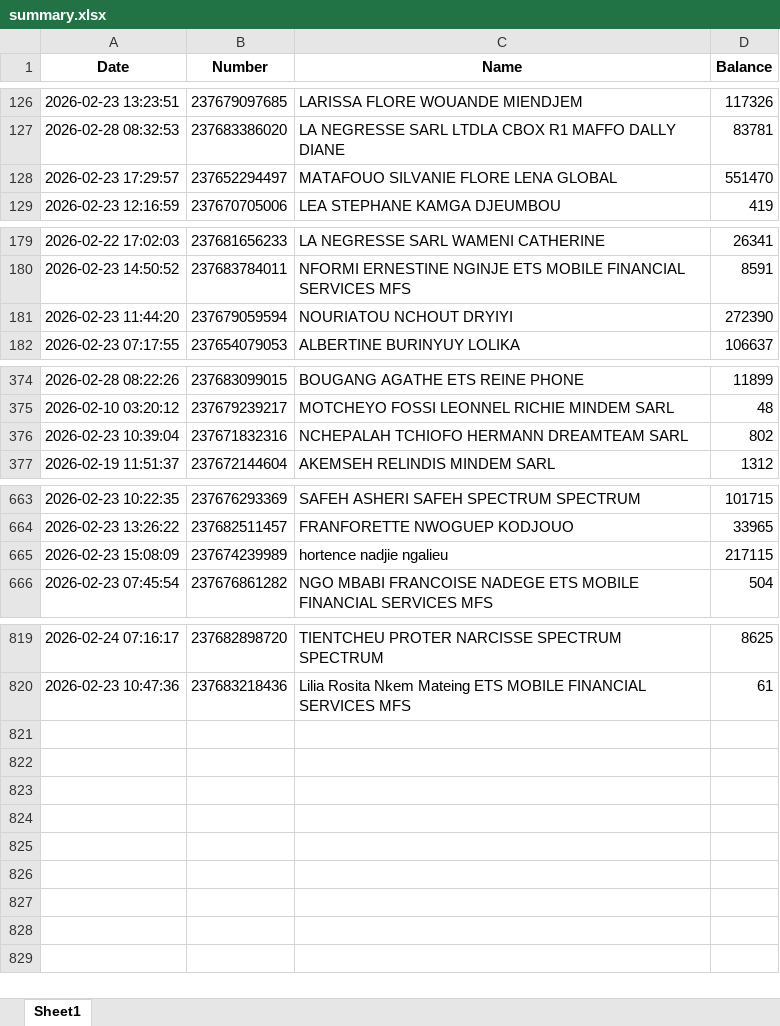
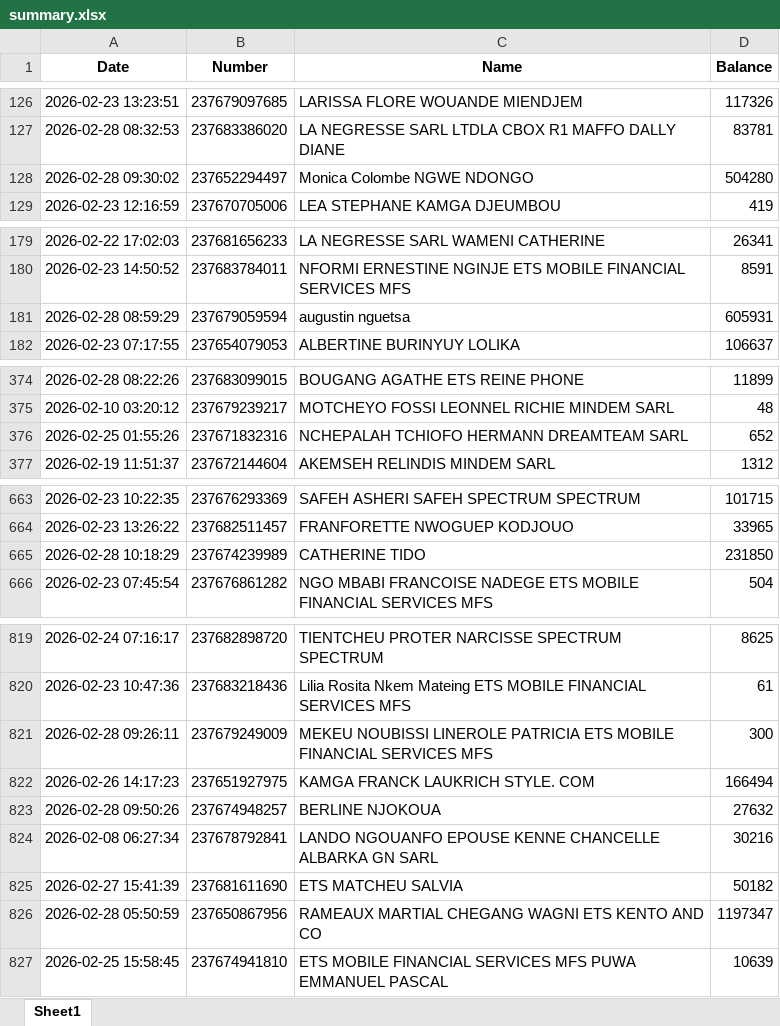
Before and after one commit to susanobi94-beep/stock-mfs-dashboard, an Excel workbook: summary.xlsx, sheet Sheet1, drawn as a sheet; only a part is shown, gaps mark what is left out; values as stored, in another font and other column widths than the file's, no borders; removed rows and columns are numbered as before the commit, all else as after; the diff covers the shown part only; the diff names each change by its address in the sheet, - before the commit and + after, or states it on an @@ line.

```diff
--- a/summary.xlsx (sheet Sheet1)
+++ b/summary.xlsx (sheet Sheet1)
-row 128: 2026-02-23 17:29:57 | 237652294497 | MATAFOUO SILVANIE FLORE LENA GLOBAL | 551470
+row 128: 2026-02-28 09:30:02 | 237652294497 | Monica Colombe NGWE NDONGO | 504280
-row 181: 2026-02-23 11:44:20 | 237679059594 | NOURIATOU NCHOUT DRYIYI | 272390
+row 181: 2026-02-28 08:59:29 | 237679059594 | augustin nguetsa | 605931
-A376 (Date): 2026-02-23 10:39:04
+A376 (Date): 2026-02-25 01:55:26
-D376 (Balance): 802
+D376 (Balance): 652
-row 665: 2026-02-23 15:08:09 | 237674239989 | hortence nadjie ngalieu | 217115
+row 665: 2026-02-28 10:18:29 | 237674239989 | CATHERINE TIDO | 231850
+row 821: 2026-02-28 09:26:11 | 237679249009 | MEKEU NOUBISSI LINEROLE PATRICIA ETS MOBILE FINANCIAL SERVICES MFS | 300
+row 822: 2026-02-26 14:17:23 | 237651927975 | KAMGA FRANCK LAUKRICH STYLE. COM | 166494
+row 823: 2026-02-28 09:50:26 | 237674948257 | BERLINE NJOKOUA | 27632
+row 824: 2026-02-08 06:27:34 | 237678792841 | LANDO NGOUANFO EPOUSE KENNE CHANCELLE ALBARKA GN SARL | 30216
+row 825: 2026-02-27 15:41:39 | 237681611690 | ETS MATCHEU SALVIA | 50182
+row 826: 2026-02-28 05:50:59 | 237650867956 | RAMEAUX MARTIAL CHEGANG WAGNI ETS KENTO AND CO | 1197347
+row 827: 2026-02-25 15:58:45 | 237674941810 | ETS MOBILE FINANCIAL SERVICES MFS PUWA EMMANUEL PASCAL | 10639
```
Also changed, not shown: 2 edited cells elsewhere in this sheet, reconciliation.xlsx, 1 other file.
